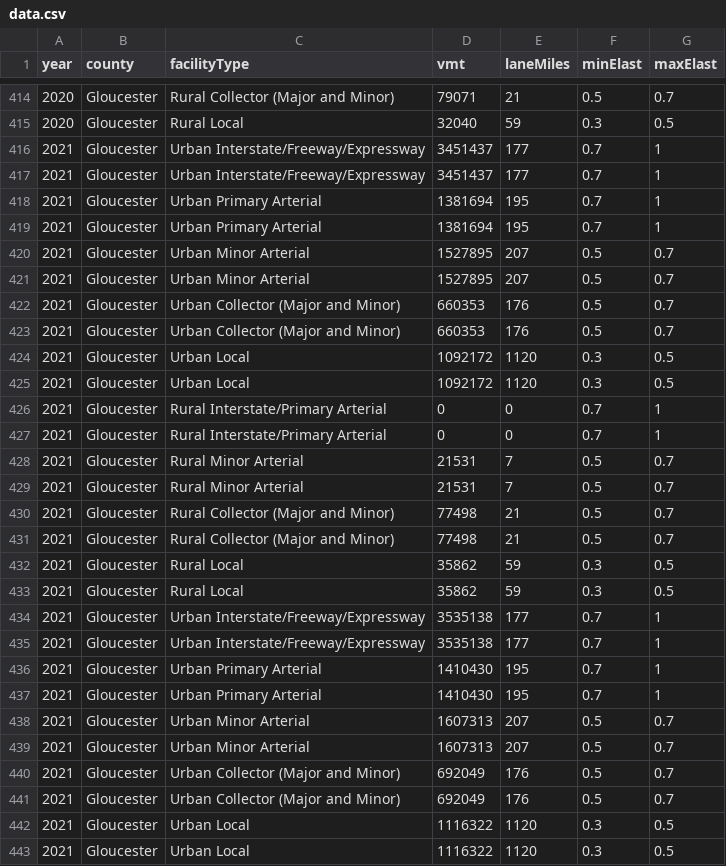
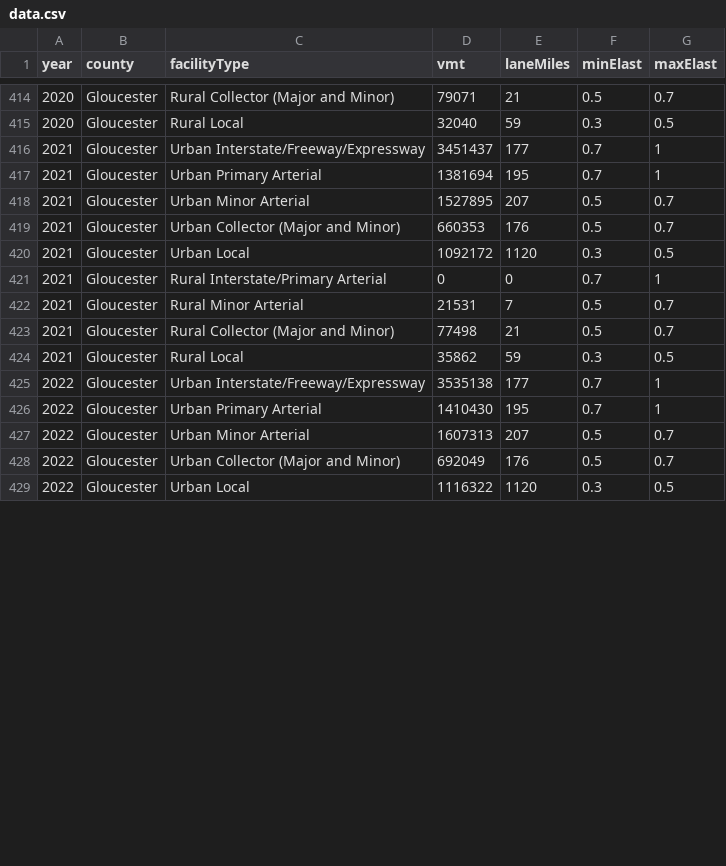
Before and after one commit to rbnoland/travel-calculator, a CSV file: public/data/data.csv, drawn as a sheet; only a part is shown, gaps mark what is left out; the diff covers the shown part only.

Commit message:
Add files via upload

```diff
--- a/public/data/data.csv
+++ b/public/data/data.csv
@@ -416,28 +416,14 @@ year,county,facilityType,vmt,laneMiles,minElast,maxElast
 2021,Gloucester,Urban Interstate/Freeway/Expressway,3451437,177,0.7,1
-2021,Gloucester,Urban Interstate/Freeway/Expressway,3451437,177,0.7,1
-2021,Gloucester,Urban Primary Arterial,1381694,195,0.7,1
 2021,Gloucester,Urban Primary Arterial,1381694,195,0.7,1
 2021,Gloucester,Urban Minor Arterial,1527895,207,0.5,0.7
-2021,Gloucester,Urban Minor Arterial,1527895,207,0.5,0.7
-2021,Gloucester,Urban Collector (Major and Minor),660353,176,0.5,0.7
 2021,Gloucester,Urban Collector (Major and Minor),660353,176,0.5,0.7
 2021,Gloucester,Urban Local,1092172,1120,0.3,0.5
-2021,Gloucester,Urban Local,1092172,1120,0.3,0.5
-2021,Gloucester,Rural Interstate/Primary Arterial,0,0,0.7,1
 2021,Gloucester,Rural Interstate/Primary Arterial,0,0,0.7,1
 2021,Gloucester,Rural Minor Arterial,21531,7,0.5,0.7
-2021,Gloucester,Rural Minor Arterial,21531,7,0.5,0.7
-2021,Gloucester,Rural Collector (Major and Minor),77498,21,0.5,0.7
 2021,Gloucester,Rural Collector (Major and Minor),77498,21,0.5,0.7
 2021,Gloucester,Rural Local,35862,59,0.3,0.5
-2021,Gloucester,Rural Local,35862,59,0.3,0.5
-2021,Gloucester,Urban Interstate/Freeway/Expressway,3535138,177,0.7,1
-2021,Gloucester,Urban Interstate/Freeway/Expressway,3535138,177,0.7,1
-2021,Gloucester,Urban Primary Arterial,1410430,195,0.7,1
-2021,Gloucester,Urban Primary Arterial,1410430,195,0.7,1
-2021,Gloucester,Urban Minor Arterial,1607313,207,0.5,0.7
-2021,Gloucester,Urban Minor Arterial,1607313,207,0.5,0.7
-2021,Gloucester,Urban Collector (Major and Minor),692049,176,0.5,0.7
-2021,Gloucester,Urban Collector (Major and Minor),692049,176,0.5,0.7
-2021,Gloucester,Urban Local,1116322,1120,0.3,0.5
-2021,Gloucester,Urban Local,1116322,1120,0.3,0.5
+2022,Gloucester,Urban Interstate/Freeway/Expressway,3535138,177,0.7,1
+2022,Gloucester,Urban Primary Arterial,1410430,195,0.7,1
+2022,Gloucester,Urban Minor Arterial,1607313,207,0.5,0.7
+2022,Gloucester,Urban Collector (Major and Minor),692049,176,0.5,0.7
+2022,Gloucester,Urban Local,1116322,1120,0.3,0.5
```
Also changed, not shown: 4 removed rows and 4 edited cells elsewhere in this file.
